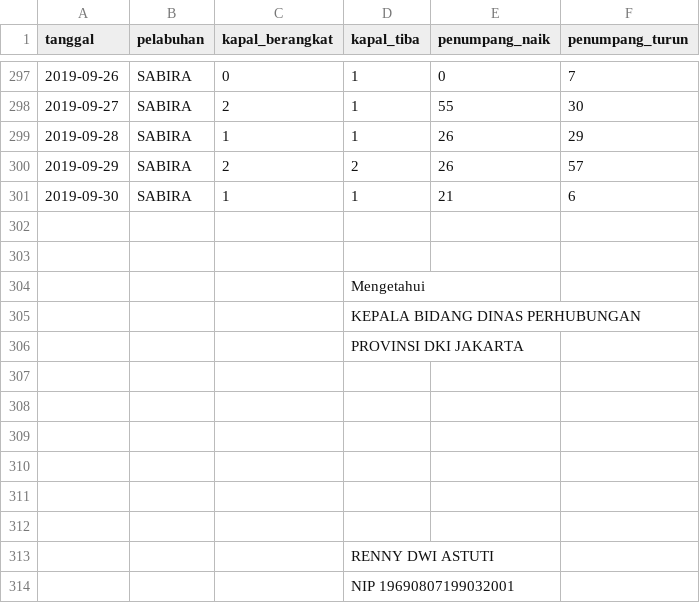
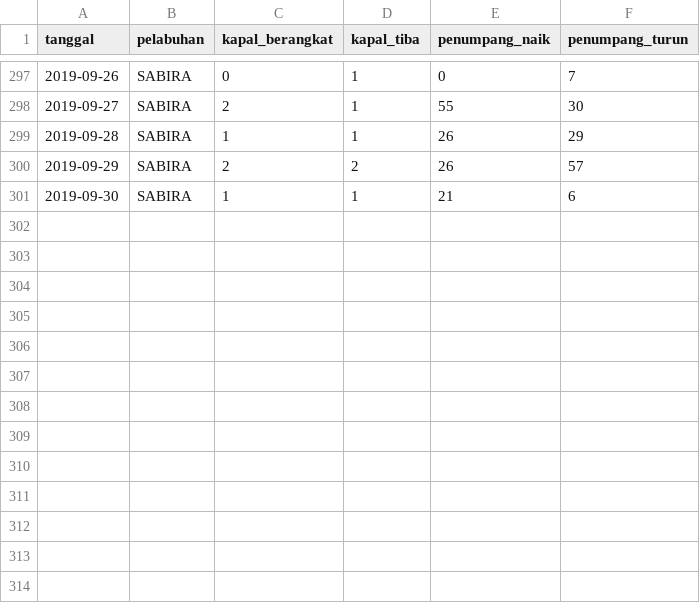
Before and after one commit to umiari/tsdn, a CSV file: data-penumpang-kapal-september-2019.csv, drawn as a sheet; only a part is shown, gaps mark what is left out.

Commit message:
Add files via upload

```diff
--- a/data-penumpang-kapal-september-2019.csv
+++ b/data-penumpang-kapal-september-2019.csv
@@ -301,14 +301 @@ tanggal,pelabuhan,kapal_berangkat,kapal_tiba,penumpang_naik,penumpang_turun
 2019-09-30,SABIRA,1,1,21,6
-,,,,,
-,,,,,
-,,,       Mengetahui,,
-,,,KEPALA BIDANG DINAS PERHUBUNGAN,,
-,,,               PROVINSI DKI JAKARTA ,,
-,,,,,
-,,,,,
-,,,,,
-,,,,,
-,,,,,
-,,,,,
-,,,                  RENNY DWI ASTUTI,,
-,,,             NIP 19690807199032001,,
```
